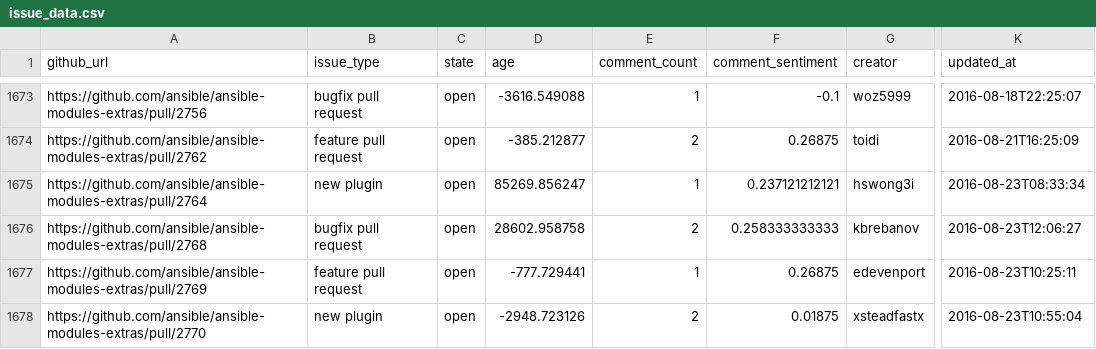
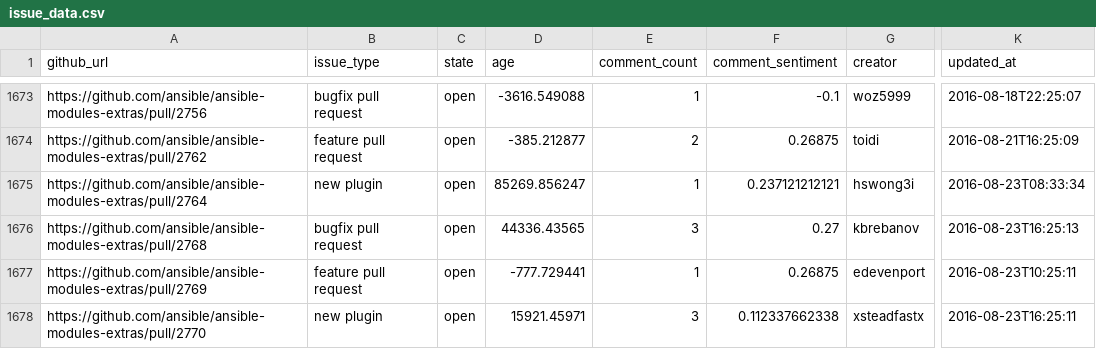
Before and after one commit to jctanner/jctanner.github.io, a CSV file: ansible/open/issue_data.csv, drawn as a sheet; only a part is shown, gaps mark what is left out; the diff covers the shown part only; the diff names each change by its address in the sheet, - before the commit and + after, or states it on an @@ line.

Commit message:
new data

```diff
--- a/ansible/open/issue_data.csv
+++ b/ansible/open/issue_data.csv
-D1676 (age): 28602.958758
+D1676 (age): 44336.43565
-E1676 (comment_count): 2
+E1676 (comment_count): 3
-F1676 (comment_sentiment): 0.258333333333
+F1676 (comment_sentiment): 0.27
-K1676 (updated_at): 2016-08-23T12:06:27
+K1676 (updated_at): 2016-08-23T16:25:13
-D1678 (age): -2948.723126
+D1678 (age): 15921.45971
-E1678 (comment_count): 2
+E1678 (comment_count): 3
-F1678 (comment_sentiment): 0.01875
+F1678 (comment_sentiment): 0.112337662338
-K1678 (updated_at): 2016-08-23T10:55:04
+K1678 (updated_at): 2016-08-23T16:25:11
```
Also changed, not shown: 1 added row, 2 removed rows and 35 edited cells elsewhere in this file, ansible/stats/repostats.csv, 16 other files.
